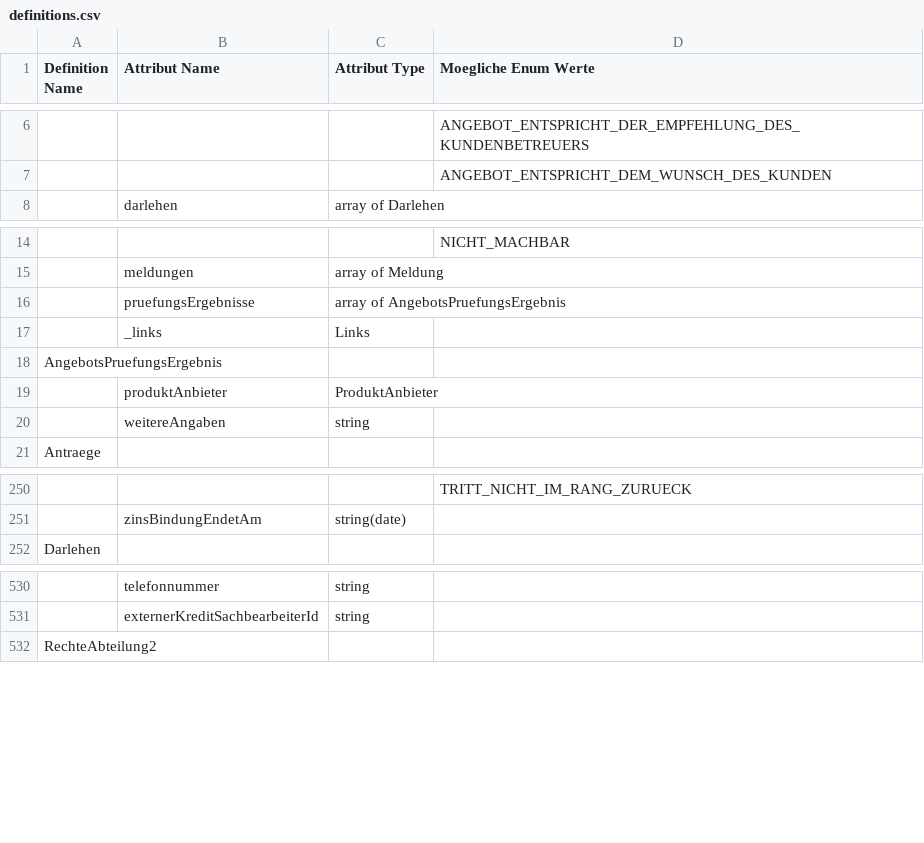
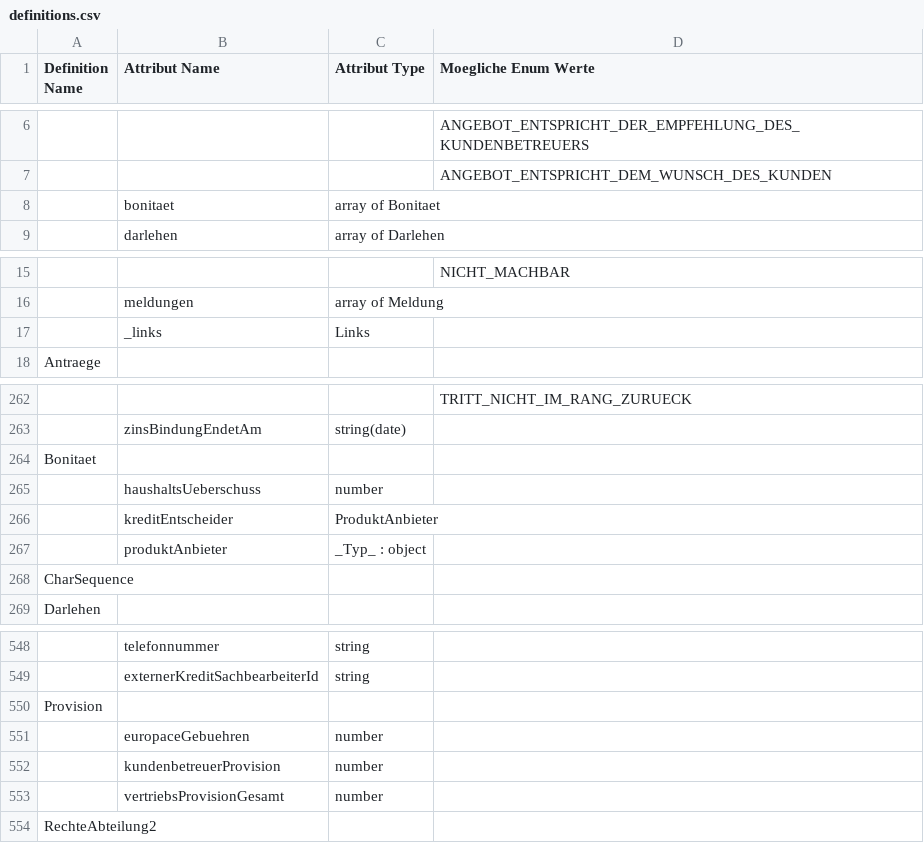
Before and after one commit to europace/baufismart-antraege-api, a CSV file: definitions.csv, drawn as a sheet; only a part is shown, gaps mark what is left out; removed rows and columns are numbered as before the commit, all else as after; the diff covers the shown part only; the diff names each change by its address in the sheet, - before the commit and + after, or states it on an @@ line.

```diff
--- a/definitions.csv
+++ b/definitions.csv
+row 8:  | bonitaet | array of Bonitaet
-row 16:  | pruefungsErgebnisse | array of AngebotsPruefungsErgebnis
-row 18: AngebotsPruefungsErgebnis
@@ row 19 moved to row 138: produktAnbieter @@
-row 20:  | weitereAngaben | string
+row 264: Bonitaet
+row 265:  | haushaltsUeberschuss | number
+row 266:  | kreditEntscheider | ProduktAnbieter
+row 267:  | produktAnbieter | _Typ_ : object
+row 268: CharSequence
+row 550: Provision
+row 551:  | europaceGebuehren | number
+row 552:  | kundenbetreuerProvision | number
+row 553:  | vertriebsProvisionGesamt | number
```
Also changed, not shown: 24 added rows elsewhere in this file, 4 other files.
